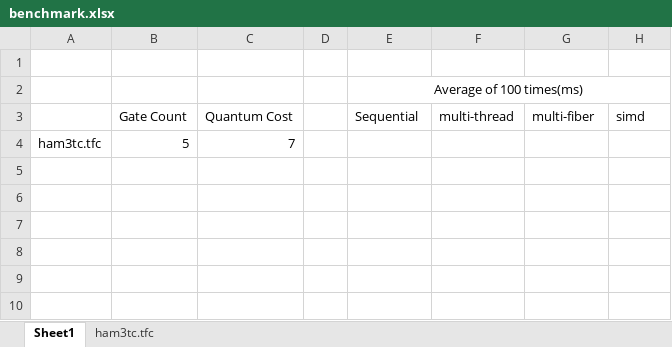
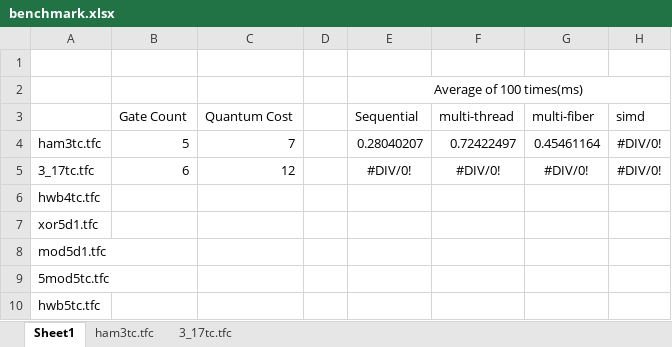
Before and after one commit to uj151133/my_quantum_simulator_with_gpu, an Excel workbook: data/benchmark.xlsx, sheet Sheet1, drawn as a sheet; values as stored, in another font and other column widths than the file's, no borders; the diff names each change by its address in the sheet, - before the commit and + after, or states it on an @@ line.

```diff
--- a/data/benchmark.xlsx (sheet Sheet1)
+++ b/data/benchmark.xlsx (sheet Sheet1)
+sheet tab: 3_17tc.tfc
-E4 (Sequential): (empty)
+E4 (Sequential): 0.28040207
-F4 (multi-thread): (empty)
+F4 (multi-thread): 0.72422497
-G4 (multi-fiber): (empty)
+G4 (multi-fiber): 0.45461164
-H4 (simd): (empty)
+H4 (simd): #DIV/0!
+row 5: 3_17tc.tfc | 6 | 12 |  | #DIV/0! | #DIV/0! | #DIV/0! | #DIV/0!
+row 6: hwb4tc.tfc
+row 7: xor5d1.tfc
+row 8: mod5d1.tfc
+row 9: 5mod5tc.tfc
+row 10: hwb5tc.tfc
```
Also changed, not shown: sheet ham3tc.tfc, 8 other files.
